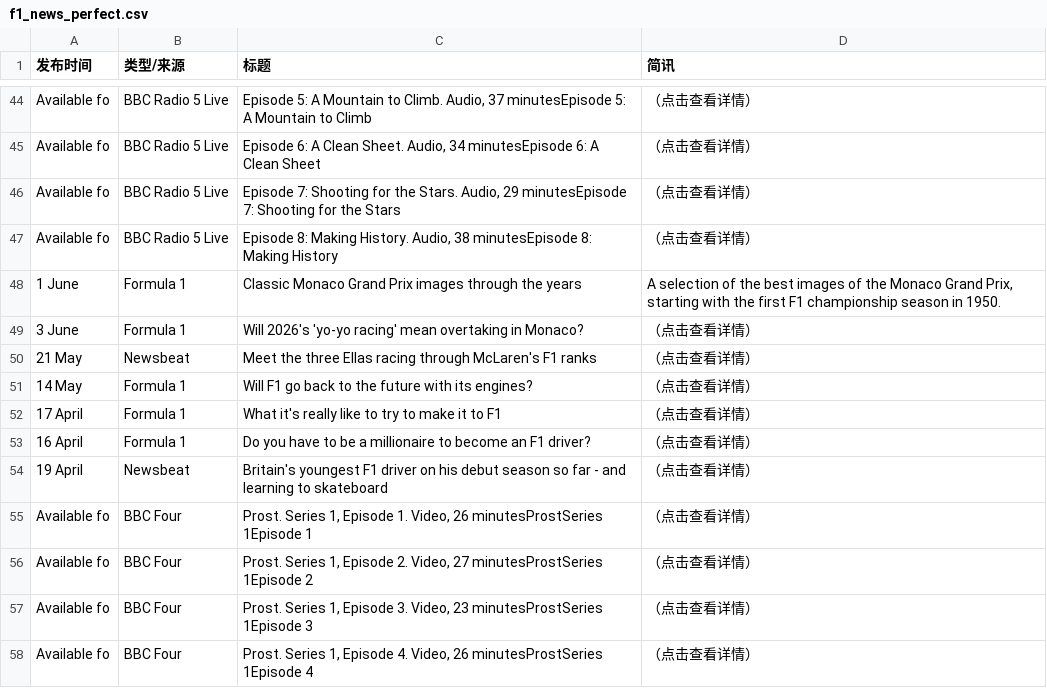
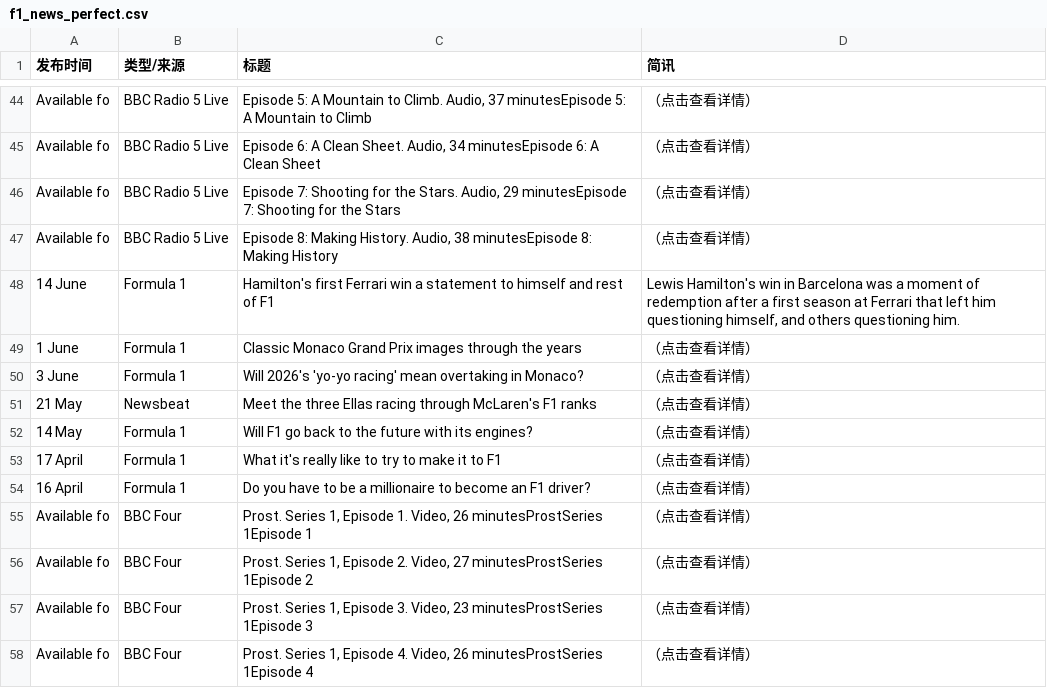
Before and after one commit to 202704948-design/bbc-f1-scraper, a CSV file: f1_news_perfect.csv, drawn as a sheet; only a part is shown, gaps mark what is left out; the diff covers the shown part only.

```diff
--- a/f1_news_perfect.csv
+++ b/f1_news_perfect.csv
@@ -47,3 +47,4 @@ Available fo,BBC Radio 5 Live,"Episode 7: Shooting for the Stars. Audio, 29 minu
 Available fo,BBC Radio 5 Live,"Episode 8: Making History. Audio, 38 minutesEpisode 8: Making History",（点击查看详情）
-1 June,Formula 1,Classic Monaco Grand Prix images through the years,"A selection of the best images of the Monaco Grand Prix, starting with the first F1 championship season in 1950."
+14 June,Formula 1,Hamilton's first Ferrari win a statement to himself and rest of F1,"Lewis Hamilton's win in Barcelona was a moment of redemption after a first season at Ferrari that left him questioning himself, and others questioning him."
+1 June,Formula 1,Classic Monaco Grand Prix images through the years,（点击查看详情）
 3 June,Formula 1,Will 2026's 'yo-yo racing' mean overtaking in Monaco?,（点击查看详情）
@@ -53,3 +54,2 @@ Available fo,BBC Radio 5 Live,"Episode 8: Making History. Audio, 38 minutesEpiso
 16 April,Formula 1,Do you have to be a millionaire to become an F1 driver?,（点击查看详情）
-19 April,Newsbeat,Britain's youngest F1 driver on his debut season so far - and learning to skateboard,（点击查看详情）
 Available fo,BBC Four,"Prost. Series 1, Episode 1. Video, 26 minutesProstSeries 1Episode 1",（点击查看详情）
```
Also changed, not shown: 13 added rows, 13 removed rows, 4 moved rows and 14 edited cells elsewhere in this file.
